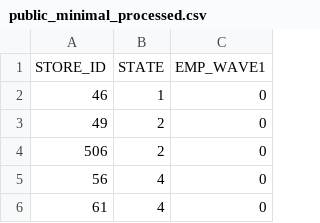
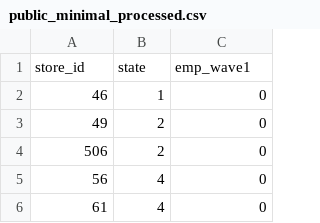
Before and after one commit to Jerrylu99/5200-Project, a CSV file: data/processed/public_minimal_processed.csv, drawn as a sheet; only a part is shown; removed rows and columns are numbered as before the commit, all else as after; the diff names each change by its address in the sheet, - before the commit and + after, or states it on an @@ line.

```diff
--- a/data/processed/public_minimal_processed.csv
+++ b/data/processed/public_minimal_processed.csv
-row 1: STORE_ID | STATE | EMP_WAVE1
+row 1: store_id | state | emp_wave1
```
Also changed, not shown: 2 other files.
